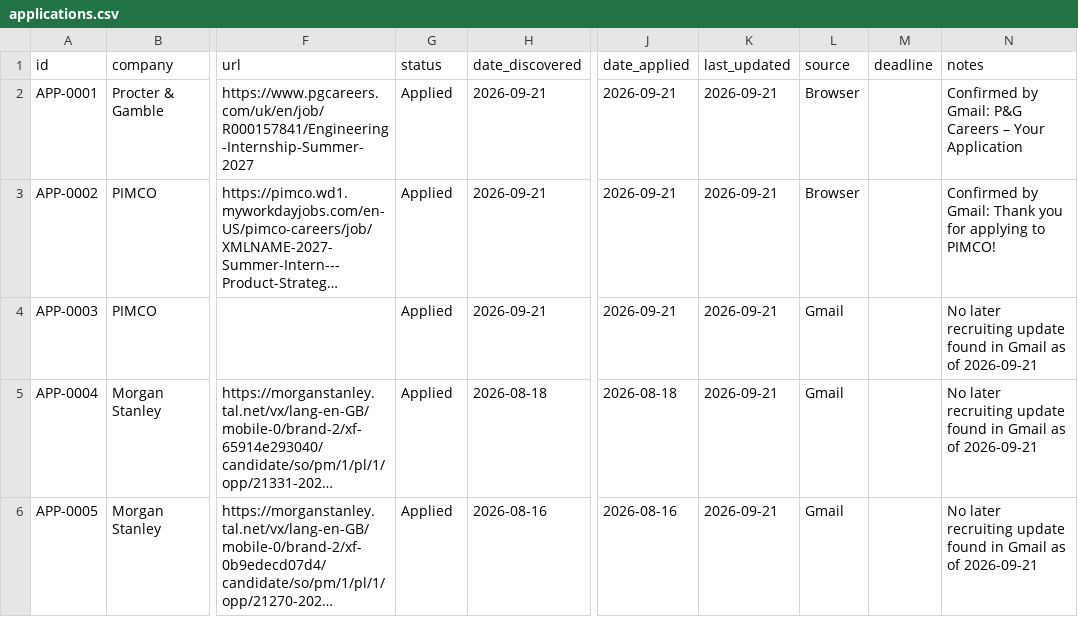
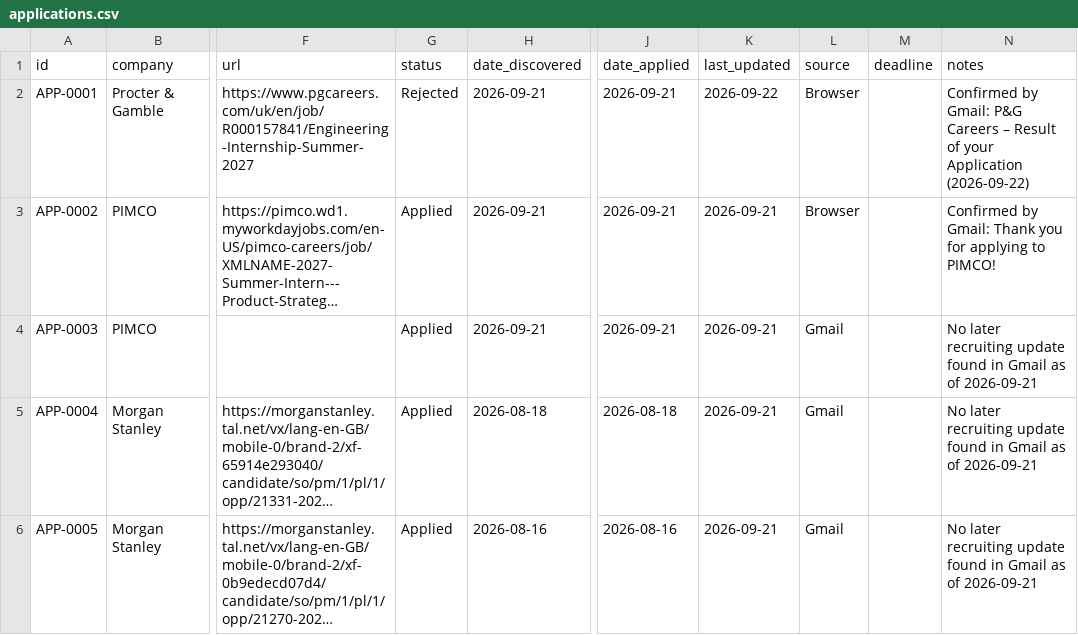
Before and after one commit to aliciamiacheng/job-application-tracker, a CSV file: applications.csv, drawn as a sheet; only a part is shown, gaps mark what is left out; long unchanged cells end in …; the diff names each change by its address in the sheet, - before the commit and + after, or states it on an @@ line.

Commit message:
Update P&G application status from recruiting email

```diff
--- a/applications.csv
+++ b/applications.csv
-G2 (status): Applied
+G2 (status): Rejected
-K2 (last_updated): 2026-09-21
+K2 (last_updated): 2026-09-22
-N2 (notes): …Careers – Your Application
+N2 (notes): …Careers – Result of your Application (2026-09-22)
```
